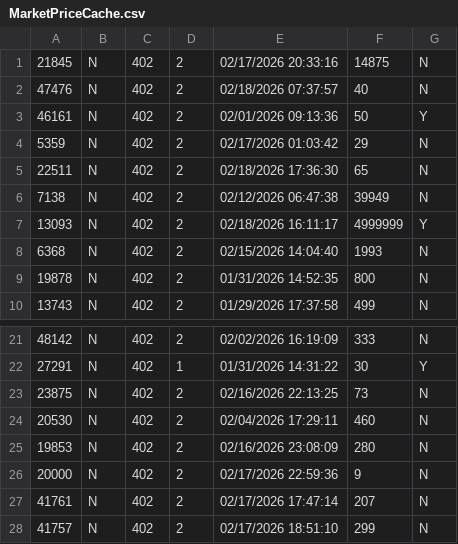
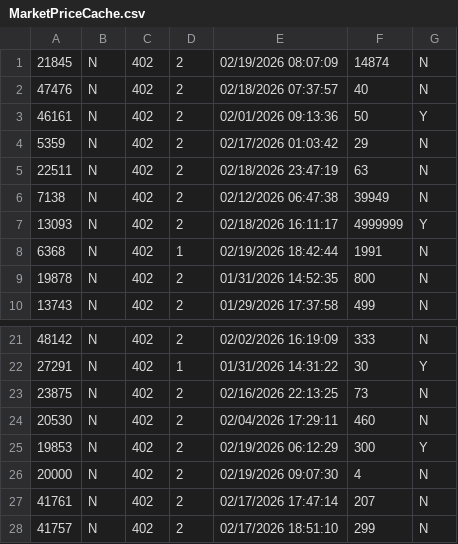
Before and after one commit to TheAyes/.ayes, a CSV file: users/ayes/external/xlcore/pluginConfigs/AllaganMarket/MarketPriceCache.csv, drawn as a sheet; only a part is shown, gaps mark what is left out.

```diff
--- a/users/ayes/external/xlcore/pluginConfigs/AllaganMarket/MarketPriceCache.csv
+++ b/users/ayes/external/xlcore/pluginConfigs/AllaganMarket/MarketPriceCache.csv
@@ -1,2 +1,2 @@
-21845,N,402,2,02/17/2026 20:33:16,14875,N
+21845,N,402,2,02/19/2026 08:07:09,14874,N
 47476,N,402,2,02/18/2026 07:37:57,40,N
@@ -4,6 +4,6 @@
 5359,N,402,2,02/17/2026 01:03:42,29,N
-22511,N,402,2,02/18/2026 17:36:30,65,N
+22511,N,402,2,02/18/2026 23:47:19,63,N
 7138,N,402,2,02/12/2026 06:47:38,39949,N
 13093,N,402,2,02/18/2026 16:11:17,4999999,Y
-6368,N,402,2,02/15/2026 14:04:40,1993,N
+6368,N,402,1,02/19/2026 18:42:44,1991,N
 19878,N,402,2,01/31/2026 14:52:35,800,N
@@ -24,4 +24,4 @@
 20530,N,402,2,02/04/2026 17:29:11,460,N
-19853,N,402,2,02/16/2026 23:08:09,280,N
-20000,N,402,2,02/17/2026 22:59:36,9,N
+19853,N,402,2,02/19/2026 06:12:29,300,Y
+20000,N,402,2,02/19/2026 09:07:30,4,N
 41761,N,402,2,02/17/2026 17:47:14,207,N
```
Also changed, not shown: users/ayes/external/xlcore/pluginConfigs/AllaganMarket/SaleItems.csv, users/ayes/external/xlcore/pluginConfigs/InventoryTools/inventories.csv, 18 other files.
